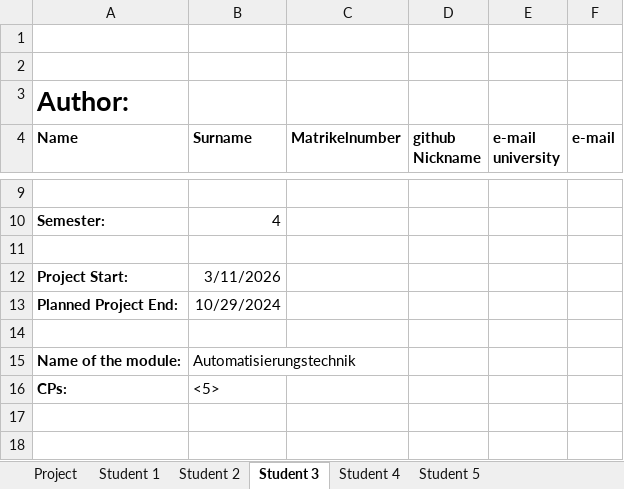
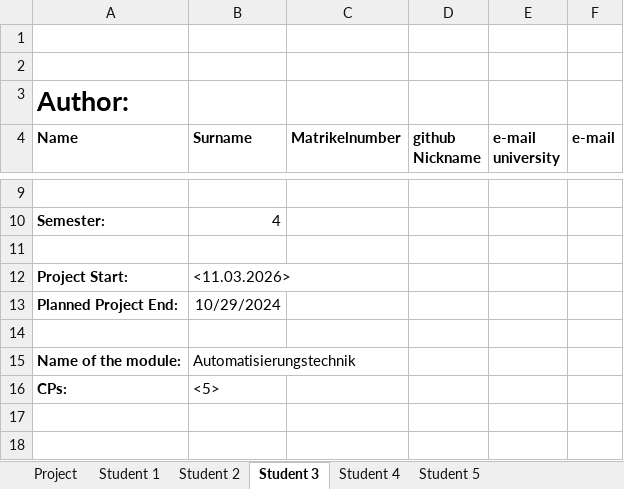
Before and after one commit to bjarieja/Auto1, an Excel workbook: author.xlsx, sheet Student 3, drawn as a sheet; only a part is shown, gaps mark what is left out; values as stored, in another font and other column widths than the file's, no borders; the diff names each change by its address in the sheet, - before the commit and + after, or states it on an @@ line.

```diff
--- a/author.xlsx (sheet Student 3)
+++ b/author.xlsx (sheet Student 3)
-B12 (Surname): 3/11/2026
+B12 (Surname): <11.03.2026>
```
Also changed, not shown: sheet Student 5, sheet Student 1, 1 other file.
